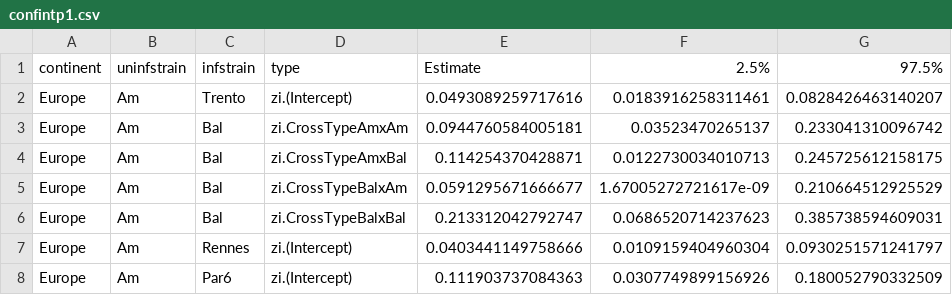
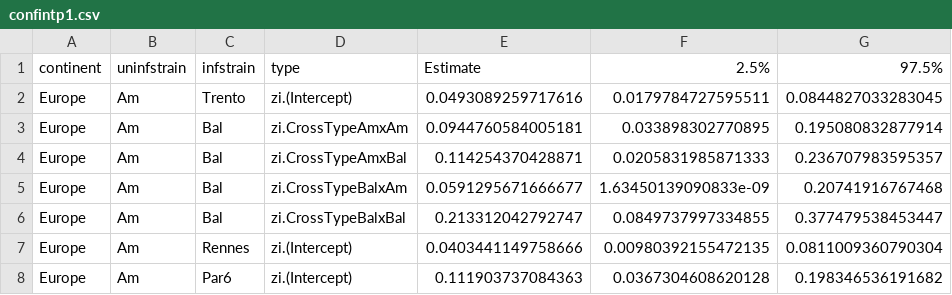
Before and after one commit to luchiksveta05/Y2025.Wolbachia.CI, a CSV file: data/derived_data/confintp1.csv, drawn as a sheet.

```diff
--- a/data/derived_data/confintp1.csv
+++ b/data/derived_data/confintp1.csv
@@ -1,8 +1,8 @@
 "continent";"uninfstrain";"infstrain";"type";"Estimate";"2.5%";"97.5%"
-"Europe";"Am";"Trento";"zi.(Intercept)";0.0493089259717616;0.0183916258311461;0.0828426463140207
-"Europe";"Am";"Bal";"zi.CrossTypeAmxAm";0.0944760584005181;0.03523470265137;0.233041310096742
-"Europe";"Am";"Bal";"zi.CrossTypeAmxBal";0.114254370428871;0.0122730034010713;0.245725612158175
-"Europe";"Am";"Bal";"zi.CrossTypeBalxAm";0.0591295671666677;1.67005272721617e-09;0.210664512925529
-"Europe";"Am";"Bal";"zi.CrossTypeBalxBal";0.213312042792747;0.0686520714237623;0.385738594609031
-"Europe";"Am";"Rennes";"zi.(Intercept)";0.0403441149758666;0.0109159404960304;0.0930251571241797
-"Europe";"Am";"Par6";"zi.(Intercept)";0.111903737084363;0.0307749899156926;0.180052790332509
+"Europe";"Am";"Trento";"zi.(Intercept)";0.0493089259717616;0.0179784727595511;0.0844827033283045
+"Europe";"Am";"Bal";"zi.CrossTypeAmxAm";0.0944760584005181;0.033898302770895;0.195080832877914
+"Europe";"Am";"Bal";"zi.CrossTypeAmxBal";0.114254370428871;0.0205831985871333;0.236707983595357
+"Europe";"Am";"Bal";"zi.CrossTypeBalxAm";0.0591295671666677;1.63450139090833e-09;0.20741916767468
+"Europe";"Am";"Bal";"zi.CrossTypeBalxBal";0.213312042792747;0.0849737997334855;0.377479538453447
+"Europe";"Am";"Rennes";"zi.(Intercept)";0.0403441149758666;0.00980392155472135;0.0811009360790304
+"Europe";"Am";"Par6";"zi.(Intercept)";0.111903737084363;0.0367304608620128;0.198346536191682
```
Also changed, not shown: data/derived_data/CI_estimates.csv, data/derived_data/confintp2.csv, 2 other files.
